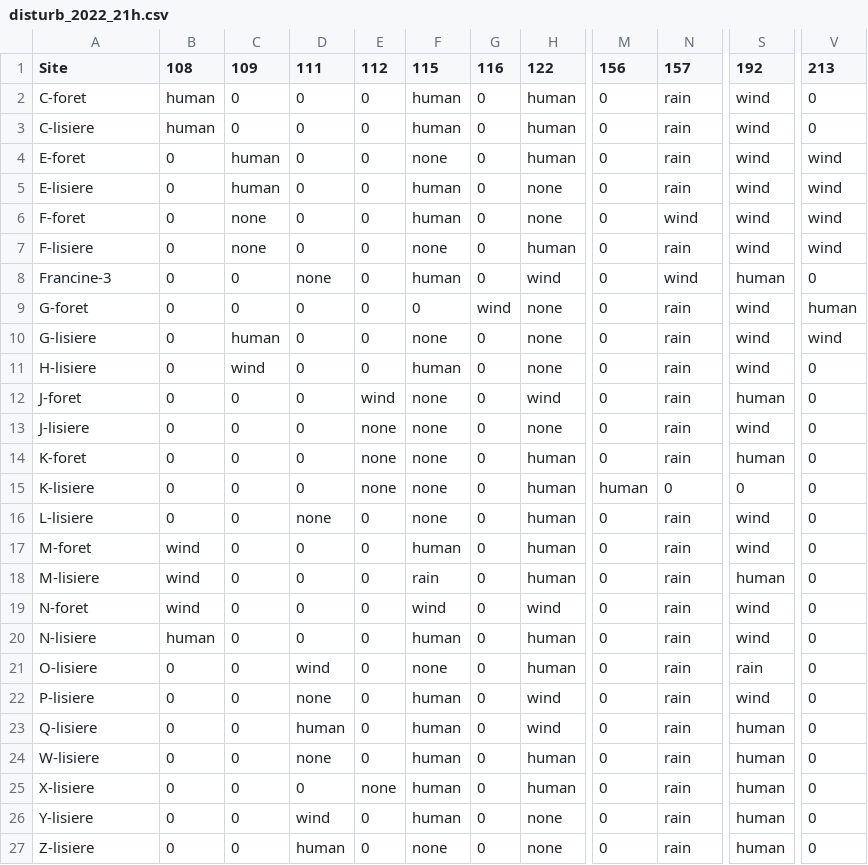
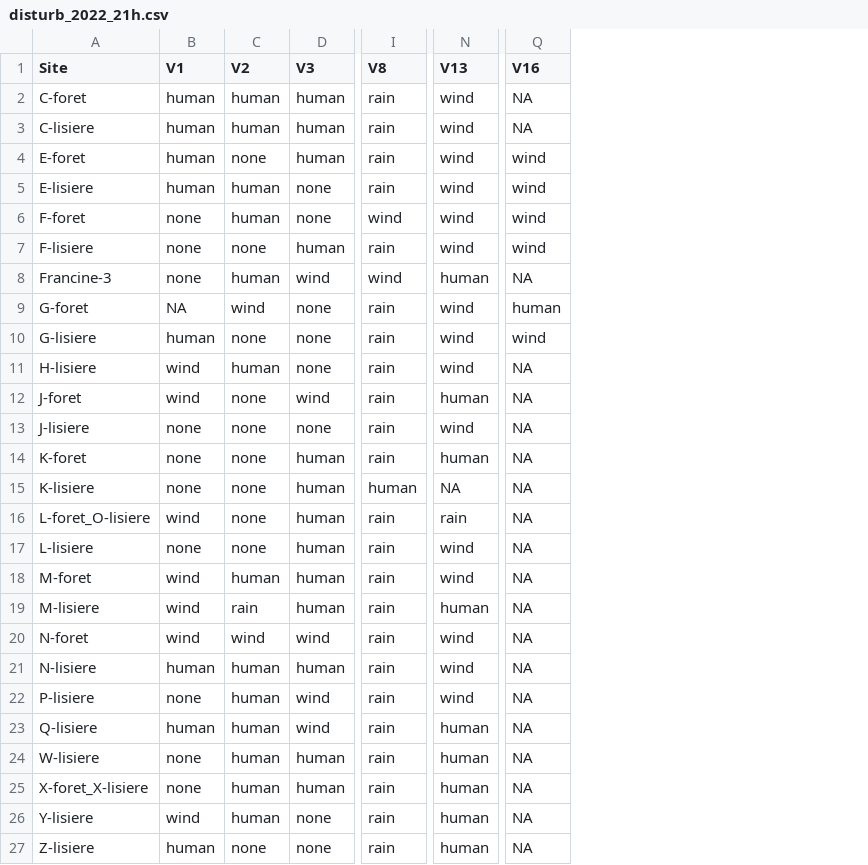
Before and after one commit to mcmayotte/CR_anoure, a CSV file: donnees/disturb_2022_21h.csv, drawn as a sheet; only a part is shown, gaps mark what is left out; removed rows and columns are numbered as before the commit, all else as after; rows hold the shown columns only; the diff covers the shown part only; the diff names each change by its address in the sheet, - before the commit and + after, or states it on an @@ line.

```diff
--- a/donnees/disturb_2022_21h.csv
+++ b/donnees/disturb_2022_21h.csv
-column B (108), rows 2-20: human | human | 0 | 0 | 0 | 0 | 0 | 0 | 0 | 0 | 0 | 0 | 0 | 0 | 0 | wind | wind | wind | human; rows 22-27: all 0
-column C (109), rows 2-20: 0 | 0 | human | human | none | none | 0 | 0 | human | wind | 0 | 0 | 0 | 0 | 0 | 0 | 0 | 0 | 0; rows 22-27: all 0
-column D (111), rows 2-20: 0 | 0 | 0 | 0 | 0 | 0 | none | 0 | 0 | 0 | 0 | 0 | 0 | 0 | none | 0 | 0 | 0 | 0; rows 22-27: none | human | none | 0 | wind | human
-column E (112), rows 2-20: 0 | 0 | 0 | 0 | 0 | 0 | 0 | 0 | 0 | 0 | wind | none | none | none | 0 | 0 | 0 | 0 | 0; rows 22-27: 0 | 0 | 0 | none | 0 | 0
+column B (V1), rows 2-15: human | human | human | human | none | none | none | NA | human | wind | wind | none | none | none; rows 17-27: none | wind | wind | wind | human | none | human | none | none | wind | human
-column G (116), rows 2-20: 0 | 0 | 0 | 0 | 0 | 0 | 0 | wind | 0 | 0 | 0 | 0 | 0 | 0 | 0 | 0 | 0 | 0 | 0; rows 22-27: all 0
-column M (156), rows 2-20: 0 | 0 | 0 | 0 | 0 | 0 | 0 | 0 | 0 | 0 | 0 | 0 | 0 | human | 0 | 0 | 0 | 0 | 0; rows 22-27: all 0
-column V (213), rows 2-20: 0 | 0 | wind | wind | wind | wind | 0 | human | wind | 0 | 0 | 0 | 0 | 0 | 0 | 0 | 0 | 0 | 0; rows 22-27: all 0
+column Q (V16), rows 2-15: NA | NA | wind | wind | wind | wind | NA | human | wind | NA | NA | NA | NA | NA; rows 17-27: all NA
-C1: 115
+C1: V2
-D1: 122
+D1: V3
-I1: 157
+I1: V8
-N1: 192
+N1: V13
-C9 (V2): 0
+C9 (V2): wind
-I15 (V8): 0
+I15 (V8): human
-N15 (V13): 0
+N15 (V13): NA
+row 16: L-foret_O-lisiere | wind | none | human | rain | rain | NA
-row 21: O-lisiere | 0 | 0 | wind | 0 | none | 0 | human | 0 | rain | rain | 0
-A25 (Site): X-lisiere
+A25 (Site): X-foret_X-lisiere
```
Also changed, not shown: 10 edited cells elsewhere in this file, donnees/disturb_2021_1h.csv, donnees/disturb_2022_1h.csv, 18 other files.
